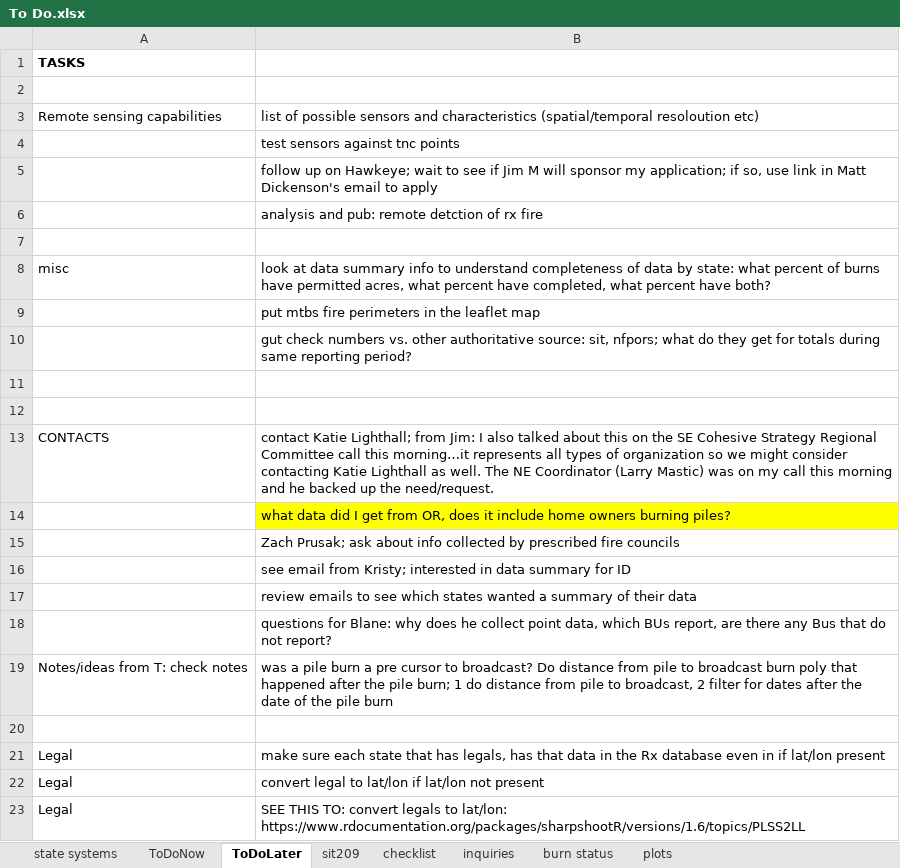
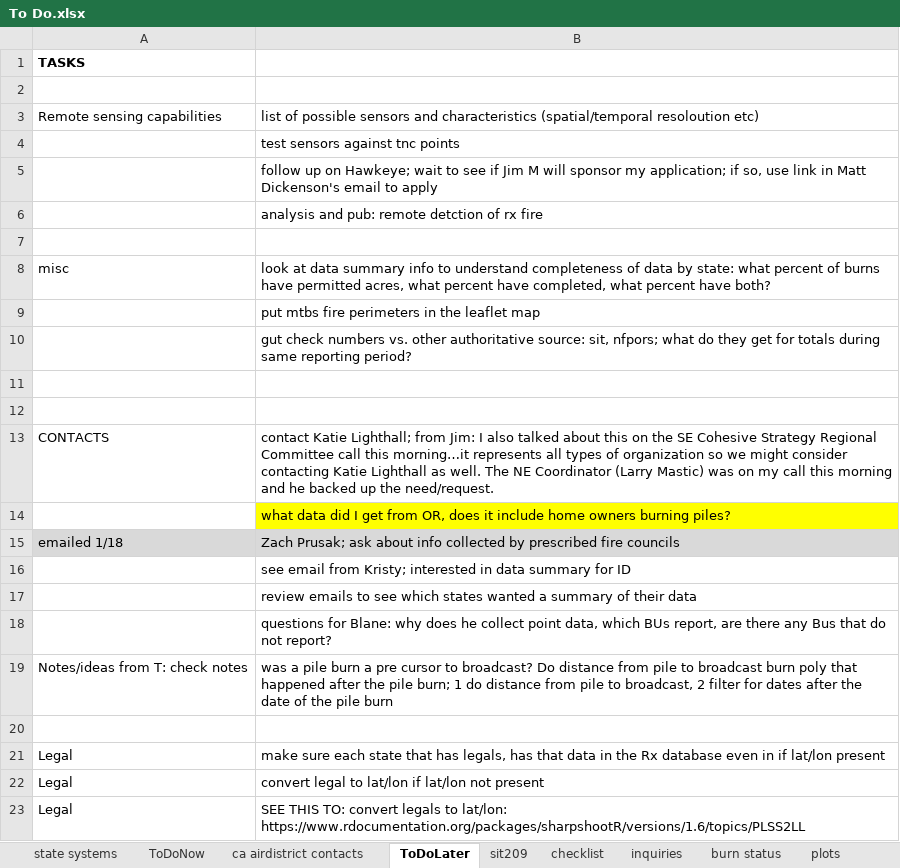
Before and after one commit to koriblankenship/StateRx, an Excel workbook: To Do.xlsx, sheet ToDoLater, drawn as a sheet; values as stored, in another font and other column widths than the file's, no borders; the diff names each change by its address in the sheet, - before the commit and + after, or states it on an @@ line.

```diff
--- a/To Do.xlsx (sheet ToDoLater)
+++ b/To Do.xlsx (sheet ToDoLater)
+sheet tab: ca airdistrict contacts
-A15: (empty)
+A15: emailed 1/18
-A15:B15 fill: none
+A15:B15 fill: #D9D9D9
```
Also changed, not shown: sheet ToDoNow, attributexwalk.xlsx, 51 other files.
